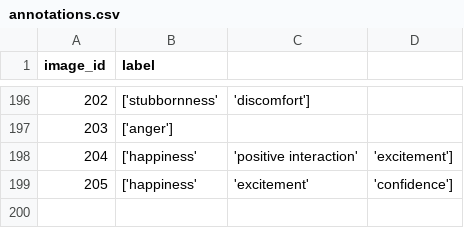
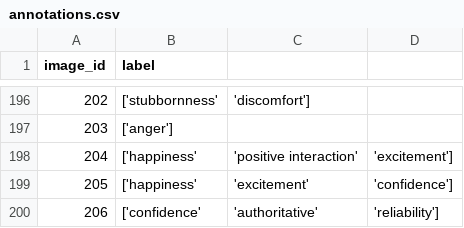
Before and after one commit to TehilaNaki/Body-Language-Analysis, a CSV file: POSE_DETECTION/data/annotations.csv, drawn as a sheet; only a part is shown, gaps mark what is left out; the diff names each change by its address in the sheet, - before the commit and + after, or states it on an @@ line.

Commit message:
open image

```diff
--- a/POSE_DETECTION/data/annotations.csv
+++ b/POSE_DETECTION/data/annotations.csv
+row 200: 206 | ['confidence' | 'authoritative' | 'reliability']
```
Also changed, not shown: 4 other files.
